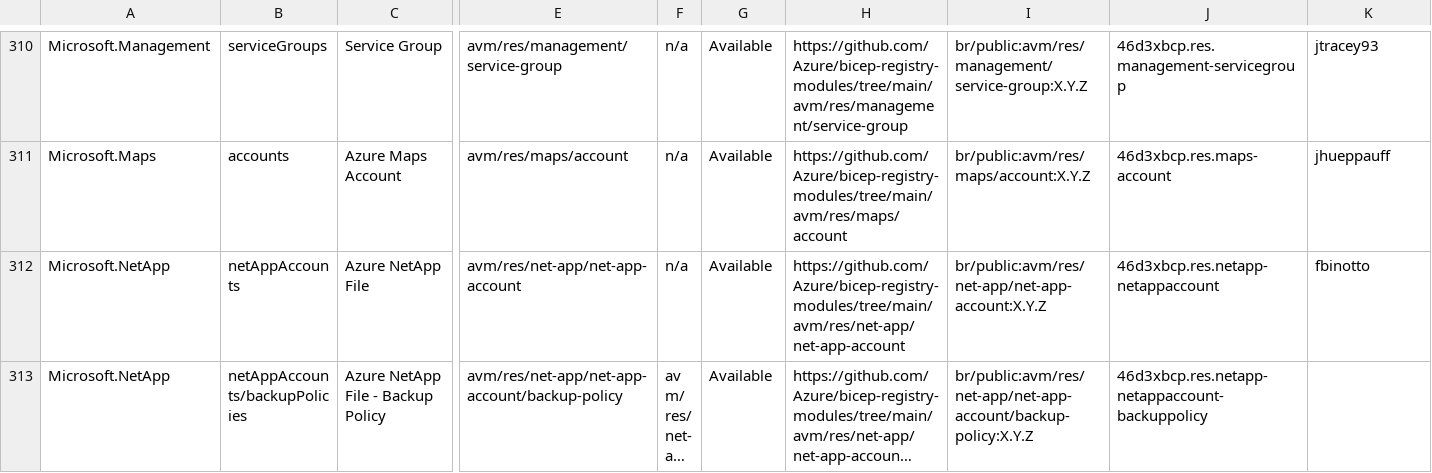
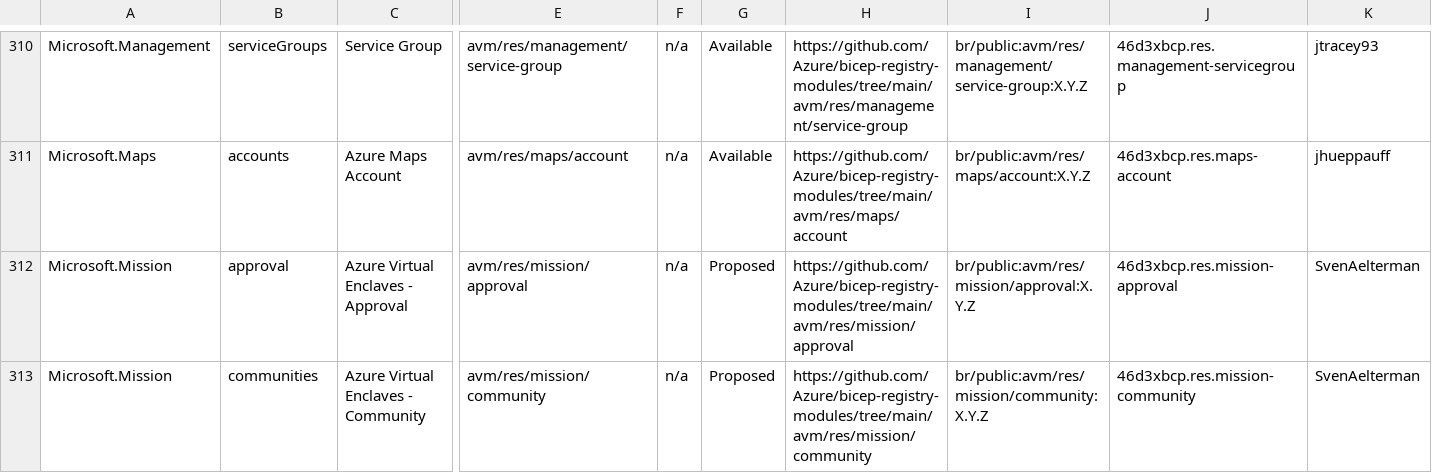
Before and after one commit to jonathan-vella/apex-vnext, a CSV file: .github/data/avm-bicep-modules.csv, drawn as a sheet; only a part is shown, gaps mark what is left out; the shorter side is filled out with more unchanged rows; long unchanged cells end in …; rows hold the shown columns only; the diff covers the shown part only; the diff names each change by its address in the sheet, - before the commit and + after, or states it on an @@ line.

```diff
--- a/.github/data/avm-bicep-modules.csv
+++ b/.github/data/avm-bicep-modules.csv
+row 312: Microsoft.Mission | approval | Azure Virtual Enclaves - Approval | avm/res/mission/approval | n/a | Proposed | https://github.com/Azure/bicep-registry-modules/tree/main/avm/res/mission/approval | br/public:avm/res/mission/approval:X.Y.Z | 46d3xbcp.res.mission-approval | SvenAelterman
+row 313: Microsoft.Mission | communities | Azure Virtual Enclaves - Community | avm/res/mission/community | n/a | Proposed | https://github.com/Azure/bicep-registry-modules/tree/main/avm/res/mission/community | br/public:avm/res/mission/community:X.Y.Z | 46d3xbcp.res.mission-community | SvenAelterman
```
Also changed, not shown: 3 added rows and 2 edited cells elsewhere in this file, .github/data/avm-terraform-modules.csv, 2 other files.
